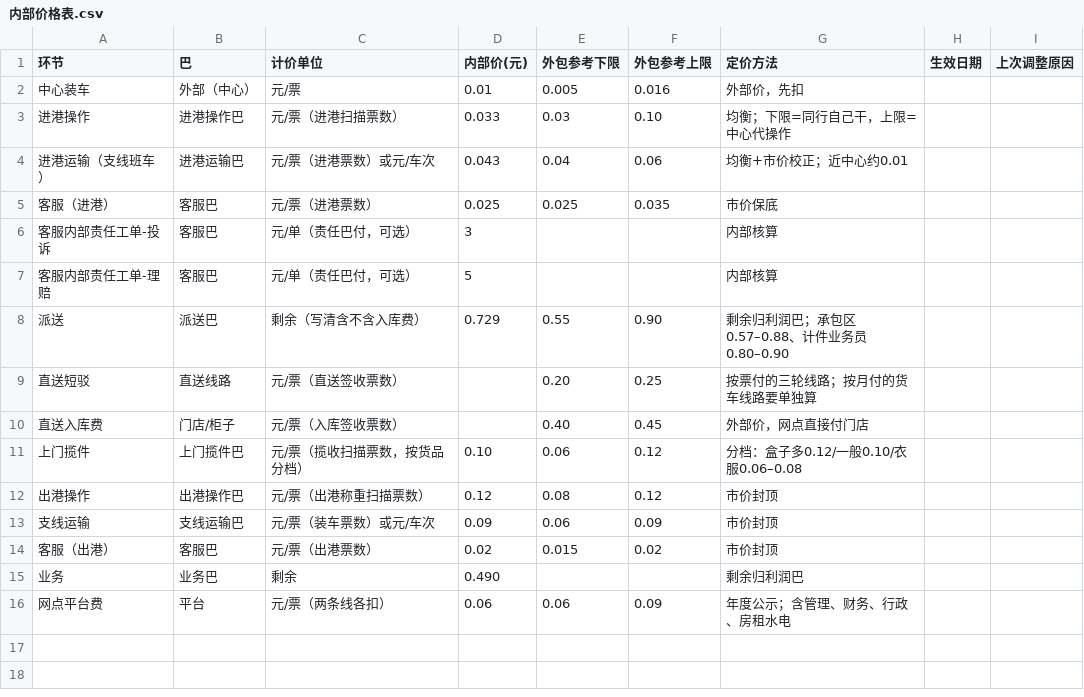
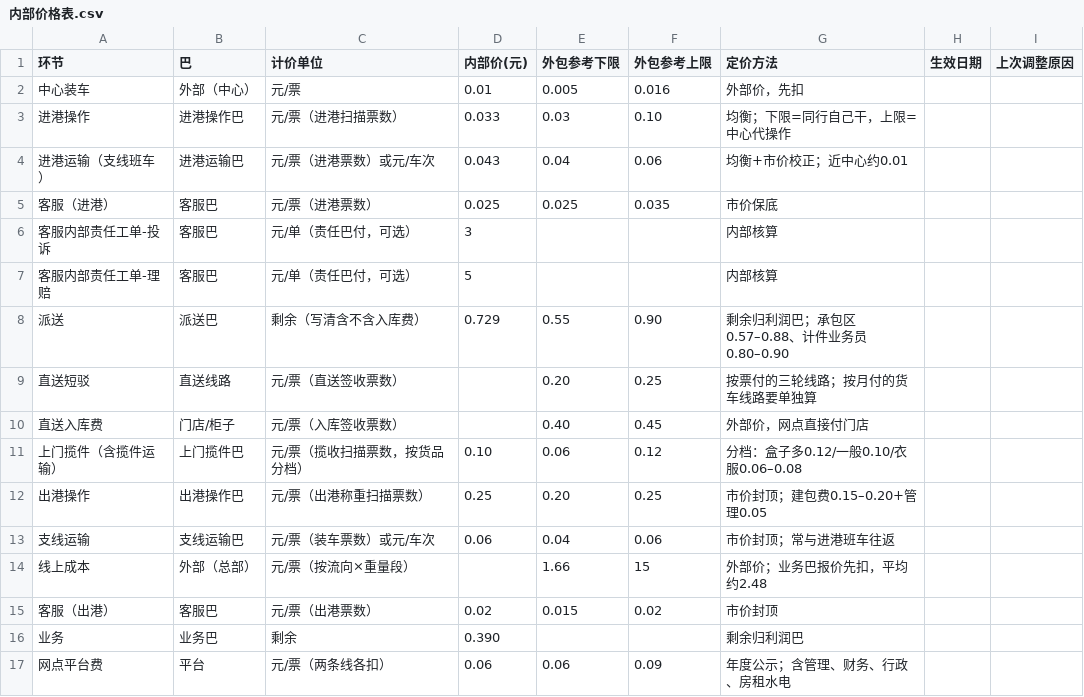
Before and after one commit to wuxiaoxia88/kuaidi-amoeba, a CSV file: templates/内部价格表.csv, drawn as a sheet.

```diff
--- a/templates/内部价格表.csv
+++ b/templates/内部价格表.csv
@@ -10,7 +10,8 @@
 直送入库费,门店/柜子,元/票（入库签收票数）,,0.40,0.45,外部价，网点直接付门店,,
-上门揽件,上门揽件巴,元/票（揽收扫描票数，按货品分档）,0.10,0.06,0.12,分档：盒子多0.12/一般0.10/衣服0.06–0.08,,
-出港操作,出港操作巴,元/票（出港称重扫描票数）,0.12,0.08,0.12,市价封顶,,
-支线运输,支线运输巴,元/票（装车票数）或元/车次,0.09,0.06,0.09,市价封顶,,
+上门揽件（含揽件运输）,上门揽件巴,元/票（揽收扫描票数，按货品分档）,0.10,0.06,0.12,分档：盒子多0.12/一般0.10/衣服0.06–0.08,,
+出港操作,出港操作巴,元/票（出港称重扫描票数）,0.25,0.20,0.25,市价封顶；建包费0.15–0.20+管理0.05,,
+支线运输,支线运输巴,元/票（装车票数）或元/车次,0.06,0.04,0.06,市价封顶；常与进港班车往返,,
+线上成本,外部（总部）,元/票（按流向×重量段）,,1.66,15,外部价；业务巴报价先扣，平均约2.48,,
 客服（出港）,客服巴,元/票（出港票数）,0.02,0.015,0.02,市价封顶,,
-业务,业务巴,剩余,0.490,,,剩余归利润巴,,
+业务,业务巴,剩余,0.390,,,剩余归利润巴,,
 网点平台费,平台,元/票（两条线各扣）,0.06,0.06,0.09,年度公示；含管理、财务、行政、房租水电,,
```
Also changed, not shown: templates/外包参考价台账.csv, 7 other files.
